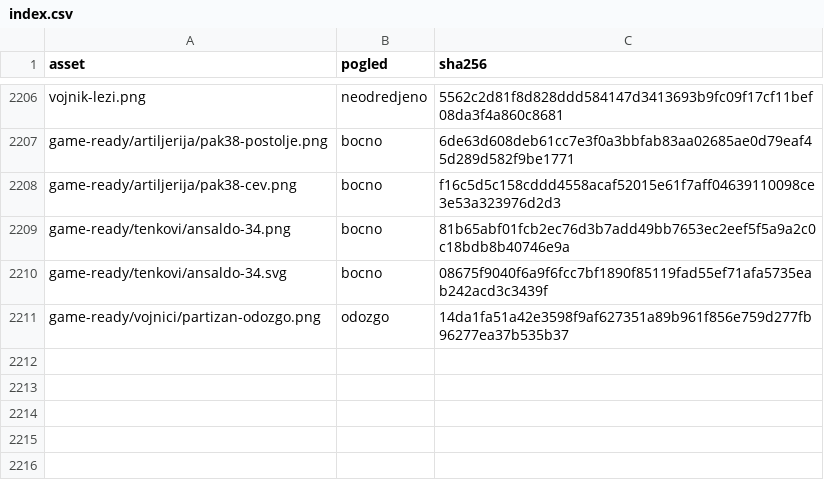
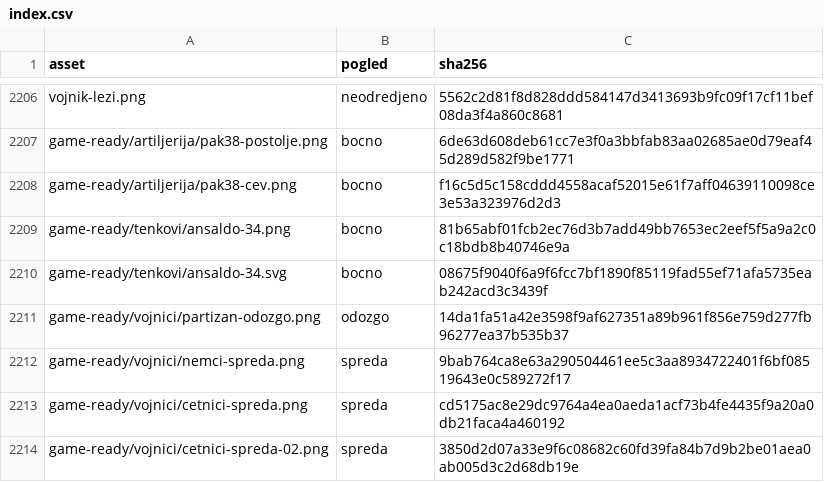
Before and after one commit to partisan-games/partisan-games.github.io, a CSV file: assets/images/armies/index.csv, drawn as a sheet; only a part is shown, gaps mark what is left out.

```diff
--- a/assets/images/armies/index.csv
+++ b/assets/images/armies/index.csv
@@ -2211 +2211,4 @@
 "game-ready/vojnici/partizan-odozgo.png","odozgo","14da1fa51a42e3598f9af627351a89b961f856e759d277fb96277ea37b535b37"
+"game-ready/vojnici/nemci-spreda.png","spreda","9bab764ca8e63a290504461ee5c3aa8934722401f6bf08519643e0c589272f17"
+"game-ready/vojnici/cetnici-spreda.png","spreda","cd5175ac8e29dc9764a4ea0aeda1acf73b4fe4435f9a20a0db21faca4a460192"
+"game-ready/vojnici/cetnici-spreda-02.png","spreda","3850d2d07a33e9f6c08682c60fd39fa84b7d9b2be01aea0ab005d3c2d68db19e"
```
Also changed, not shown: 7 other files.
